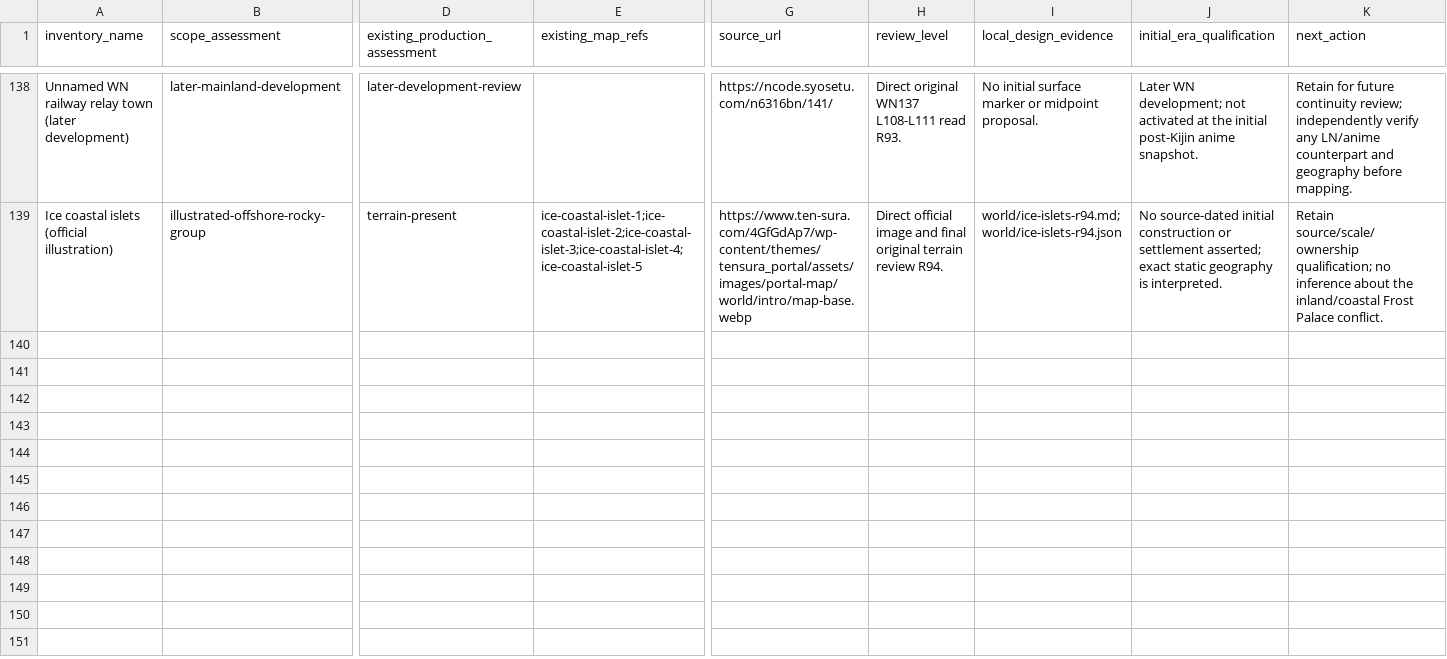
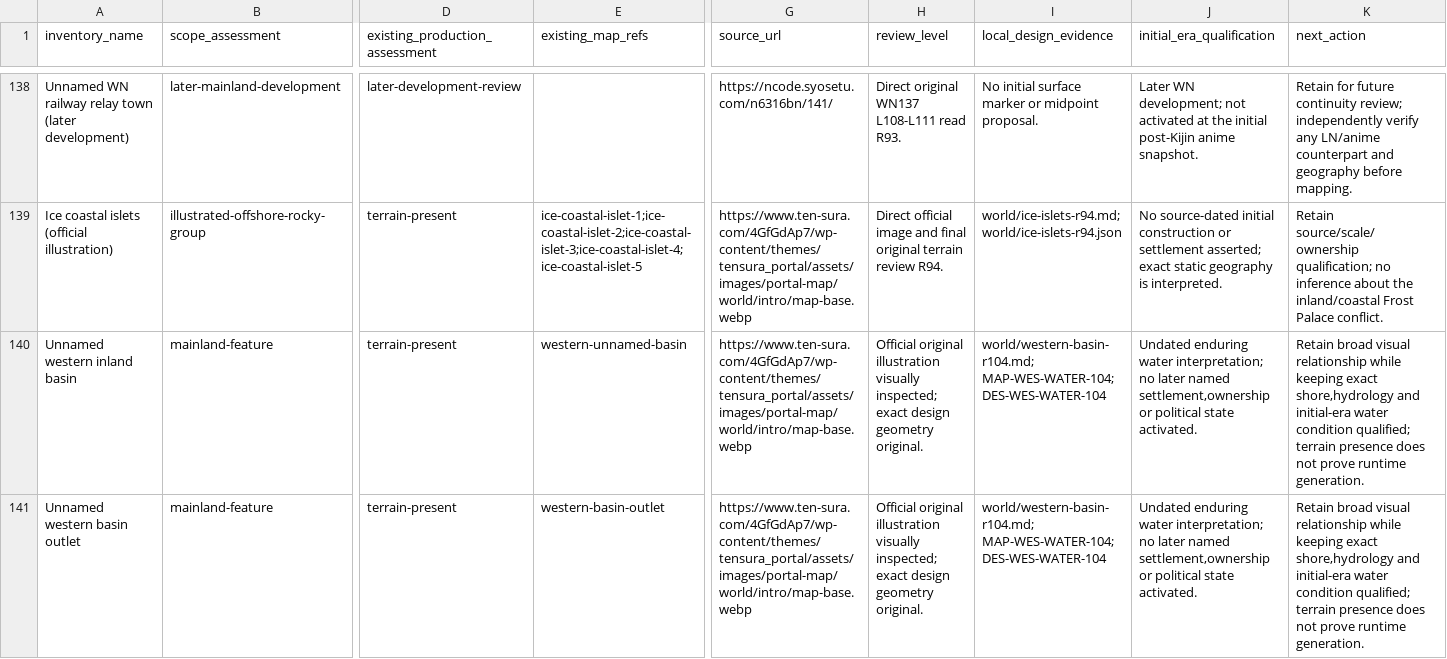
Before and after one commit to Yasuke2000/ocs-two-lives, a CSV file: docs/research/tensura-world-2026-11-19/mainland-coverage-audit.csv, drawn as a sheet; only a part is shown, gaps mark what is left out; rows hold the shown columns only; the diff names each change by its address in the sheet, - before the commit and + after, or states it on an @@ line.

```diff
--- a/docs/research/tensura-world-2026-11-19/mainland-coverage-audit.csv
+++ b/docs/research/tensura-world-2026-11-19/mainland-coverage-audit.csv
+row 140: Unnamed western inland basin | mainland-feature | terrain-present | western-unnamed-basin | https://www.ten-sura.com/4GfGdAp7/wp-content/themes/tensura_portal/assets/images/portal-map/world/intro/map-base.webp | Official original illustration visually inspected; exact design geometry original. | world/western-basin-r104.md; MAP-WES-WATER-104; DES-WES-WATER-104 | Undated enduring water interpretation; no later named settlement,ownership or political state activated. | Retain broad visual relationship while keeping exact shore,hydrology and initial-era water condition qualified; terrain presence does not prove runtime generation.
+row 141: Unnamed western basin outlet | mainland-feature | terrain-present | western-basin-outlet | https://www.ten-sura.com/4GfGdAp7/wp-content/themes/tensura_portal/assets/images/portal-map/world/intro/map-base.webp | Official original illustration visually inspected; exact design geometry original. | world/western-basin-r104.md; MAP-WES-WATER-104; DES-WES-WATER-104 | Undated enduring water interpretation; no later named settlement,ownership or political state activated. | Retain broad visual relationship while keeping exact shore,hydrology and initial-era water condition qualified; terrain presence does not prove runtime generation.
```
Also changed, not shown: docs/research/tensura-world-2026-11-19/geography-facts.csv, docs/research/tensura-world-2026-11-19/source-access.csv, 18 other files.
